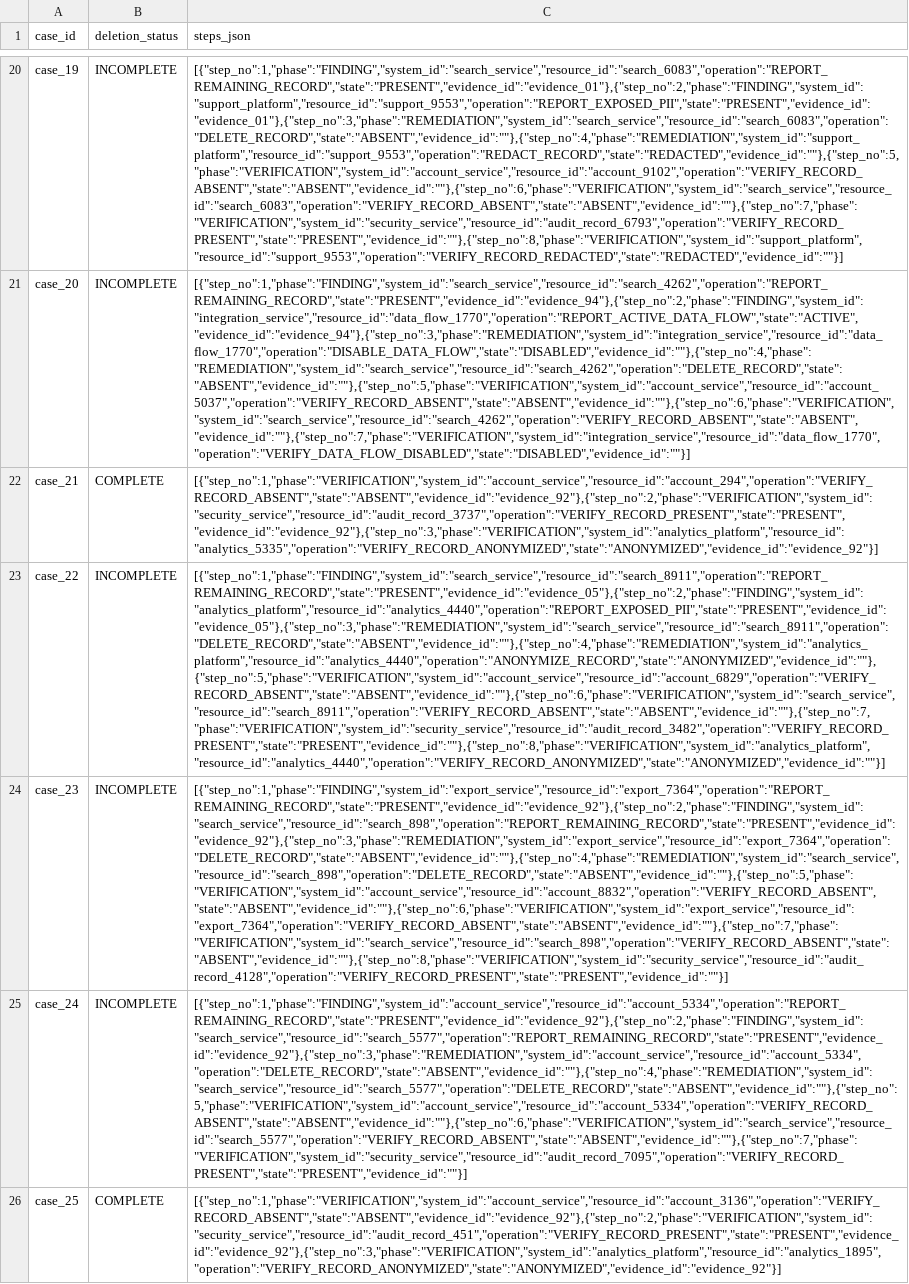
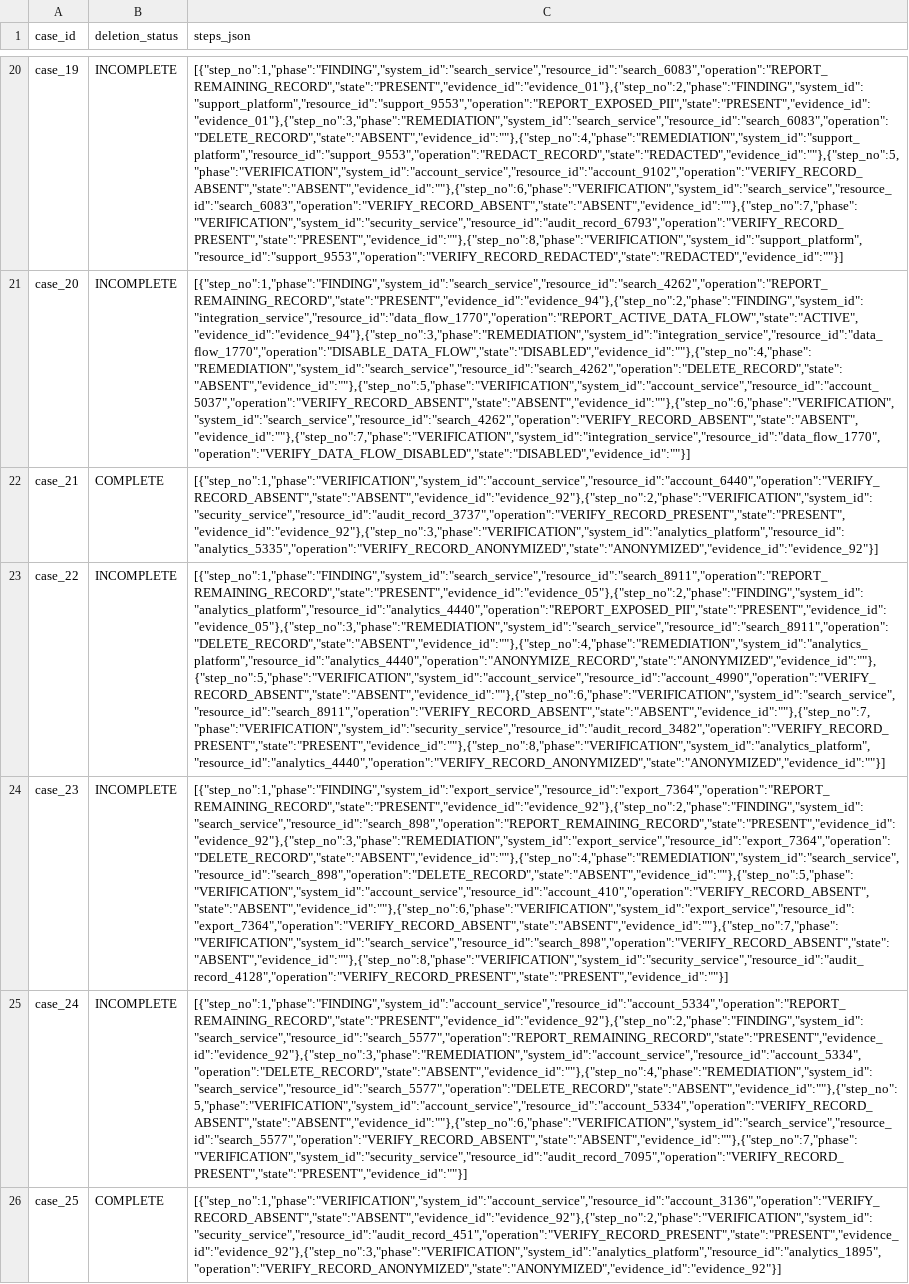
Before and after one commit to DineshThumma9/HackOrchOct, a CSV file: sample_output_pred.csv, drawn as a sheet; only a part is shown, gaps mark what is left out; the diff names each change by its address in the sheet, - before the commit and + after, or states it on an @@ line.

```diff
--- a/sample_output_pred.csv
+++ b/sample_output_pred.csv
-C22 (steps_json): [{"step_no":1,"phase":"VERIFICATION","system_id":"account_service","resource_id":"account_294","operation":"VERIFY_RECORD_ABSENT","state":"ABSENT","evidence_id":"evidence_92"},{"step_no":2,"phase":"VERIFICATION","system_id":"security_service","resource_id":"audit_record_3737","operation":"VERIFY_RECORD_PRESENT","state":"PRESENT","evidence_id":"evidence_92"},{"step_no":3,"phase":"VERIFICATION","system_id":"analytics_platform","resource_id":"analytics_5335","operation":"VERIFY_RECORD_ANONYMIZED","state":"ANONYMIZED","evidence_id":"evidence_92"}]
+C22 (steps_json): [{"step_no":1,"phase":"VERIFICATION","system_id":"account_service","resource_id":"account_6440","operation":"VERIFY_RECORD_ABSENT","state":"ABSENT","evidence_id":"evidence_92"},{"step_no":2,"phase":"VERIFICATION","system_id":"security_service","resource_id":"audit_record_3737","operation":"VERIFY_RECORD_PRESENT","state":"PRESENT","evidence_id":"evidence_92"},{"step_no":3,"phase":"VERIFICATION","system_id":"analytics_platform","resource_id":"analytics_5335","operation":"VERIFY_RECORD_ANONYMIZED","state":"ANONYMIZED","evidence_id":"evidence_92"}]
-C23 (steps_json): [{"step_no":1,"phase":"FINDING","system_id":"search_service","resource_id":"search_8911","operation":"REPORT_REMAINING_RECORD","state":"PRESENT","evidence_id":"evidence_05"},{"step_no":2,"phase":"FINDING","system_id":"analytics_platform","resource_id":"analytics_4440","operation":"REPORT_EXPOSED_PII","state":"PRESENT","evidence_id":"evidence_05"},{"step_no":3,"phase":"REMEDIATION","system_id":"search_service","resource_id":"search_8911","operation":"DELETE_RECORD","state":"ABSENT","evidence_id":""},{"step_no":4,"phase":"REMEDIATION","system_id":"analytics_platform","resource_id":"analytics_4440","operation":"ANONYMIZE_RECORD","state":"ANONYMIZED","evidence_id":""},{"step_no":5,"phase":"VERIFICATION","system_id":"account_service","resource_id":"account_6829","operation":"VERIFY_RECORD_ABSENT","state":"ABSENT","evidence_id":""},{"step_no":6,"phase":"VERIFICATION","system_id":"search_service","resource_id":"search_8911","operation":"VERIFY_RECORD_ABSENT","state":"ABSENT","evidence_id":""},{"step_no":7,"phase":"VERIFICATION","system_id":"security_service","resource_id":"audit_record_3482","operation":"VERIFY_RECORD_PRESENT","state":"PRESENT","evidence_id":""},{"step_no":8,"phase":"VERIFICATION","system_id":"analytics_platform","resource_id":"analytics_4440","operation":"VERIFY_RECORD_ANONYMIZED","state":"ANONYMIZED","evidence_id":""}]
+C23 (steps_json): [{"step_no":1,"phase":"FINDING","system_id":"search_service","resource_id":"search_8911","operation":"REPORT_REMAINING_RECORD","state":"PRESENT","evidence_id":"evidence_05"},{"step_no":2,"phase":"FINDING","system_id":"analytics_platform","resource_id":"analytics_4440","operation":"REPORT_EXPOSED_PII","state":"PRESENT","evidence_id":"evidence_05"},{"step_no":3,"phase":"REMEDIATION","system_id":"search_service","resource_id":"search_8911","operation":"DELETE_RECORD","state":"ABSENT","evidence_id":""},{"step_no":4,"phase":"REMEDIATION","system_id":"analytics_platform","resource_id":"analytics_4440","operation":"ANONYMIZE_RECORD","state":"ANONYMIZED","evidence_id":""},{"step_no":5,"phase":"VERIFICATION","system_id":"account_service","resource_id":"account_4990","operation":"VERIFY_RECORD_ABSENT","state":"ABSENT","evidence_id":""},{"step_no":6,"phase":"VERIFICATION","system_id":"search_service","resource_id":"search_8911","operation":"VERIFY_RECORD_ABSENT","state":"ABSENT","evidence_id":""},{"step_no":7,"phase":"VERIFICATION","system_id":"security_service","resource_id":"audit_record_3482","operation":"VERIFY_RECORD_PRESENT","state":"PRESENT","evidence_id":""},{"step_no":8,"phase":"VERIFICATION","system_id":"analytics_platform","resource_id":"analytics_4440","operation":"VERIFY_RECORD_ANONYMIZED","state":"ANONYMIZED","evidence_id":""}]
-C24 (steps_json): [{"step_no":1,"phase":"FINDING","system_id":"export_service","resource_id":"export_7364","operation":"REPORT_REMAINING_RECORD","state":"PRESENT","evidence_id":"evidence_92"},{"step_no":2,"phase":"FINDING","system_id":"search_service","resource_id":"search_898","operation":"REPORT_REMAINING_RECORD","state":"PRESENT","evidence_id":"evidence_92"},{"step_no":3,"phase":"REMEDIATION","system_id":"export_service","resource_id":"export_7364","operation":"DELETE_RECORD","state":"ABSENT","evidence_id":""},{"step_no":4,"phase":"REMEDIATION","system_id":"search_service","resource_id":"search_898","operation":"DELETE_RECORD","state":"ABSENT","evidence_id":""},{"step_no":5,"phase":"VERIFICATION","system_id":"account_service","resource_id":"account_8832","operation":"VERIFY_RECORD_ABSENT","state":"ABSENT","evidence_id":""},{"step_no":6,"phase":"VERIFICATION","system_id":"export_service","resource_id":"export_7364","operation":"VERIFY_RECORD_ABSENT","state":"ABSENT","evidence_id":""},{"step_no":7,"phase":"VERIFICATION","system_id":"search_service","resource_id":"search_898","operation":"VERIFY_RECORD_ABSENT","state":"ABSENT","evidence_id":""},{"step_no":8,"phase":"VERIFICATION","system_id":"security_service","resource_id":"audit_record_4128","operation":"VERIFY_RECORD_PRESENT","state":"PRESENT","evidence_id":""}]
+C24 (steps_json): [{"step_no":1,"phase":"FINDING","system_id":"export_service","resource_id":"export_7364","operation":"REPORT_REMAINING_RECORD","state":"PRESENT","evidence_id":"evidence_92"},{"step_no":2,"phase":"FINDING","system_id":"search_service","resource_id":"search_898","operation":"REPORT_REMAINING_RECORD","state":"PRESENT","evidence_id":"evidence_92"},{"step_no":3,"phase":"REMEDIATION","system_id":"export_service","resource_id":"export_7364","operation":"DELETE_RECORD","state":"ABSENT","evidence_id":""},{"step_no":4,"phase":"REMEDIATION","system_id":"search_service","resource_id":"search_898","operation":"DELETE_RECORD","state":"ABSENT","evidence_id":""},{"step_no":5,"phase":"VERIFICATION","system_id":"account_service","resource_id":"account_410","operation":"VERIFY_RECORD_ABSENT","state":"ABSENT","evidence_id":""},{"step_no":6,"phase":"VERIFICATION","system_id":"export_service","resource_id":"export_7364","operation":"VERIFY_RECORD_ABSENT","state":"ABSENT","evidence_id":""},{"step_no":7,"phase":"VERIFICATION","system_id":"search_service","resource_id":"search_898","operation":"VERIFY_RECORD_ABSENT","state":"ABSENT","evidence_id":""},{"step_no":8,"phase":"VERIFICATION","system_id":"security_service","resource_id":"audit_record_4128","operation":"VERIFY_RECORD_PRESENT","state":"PRESENT","evidence_id":""}]
```
Also changed, not shown: 38 other files.
